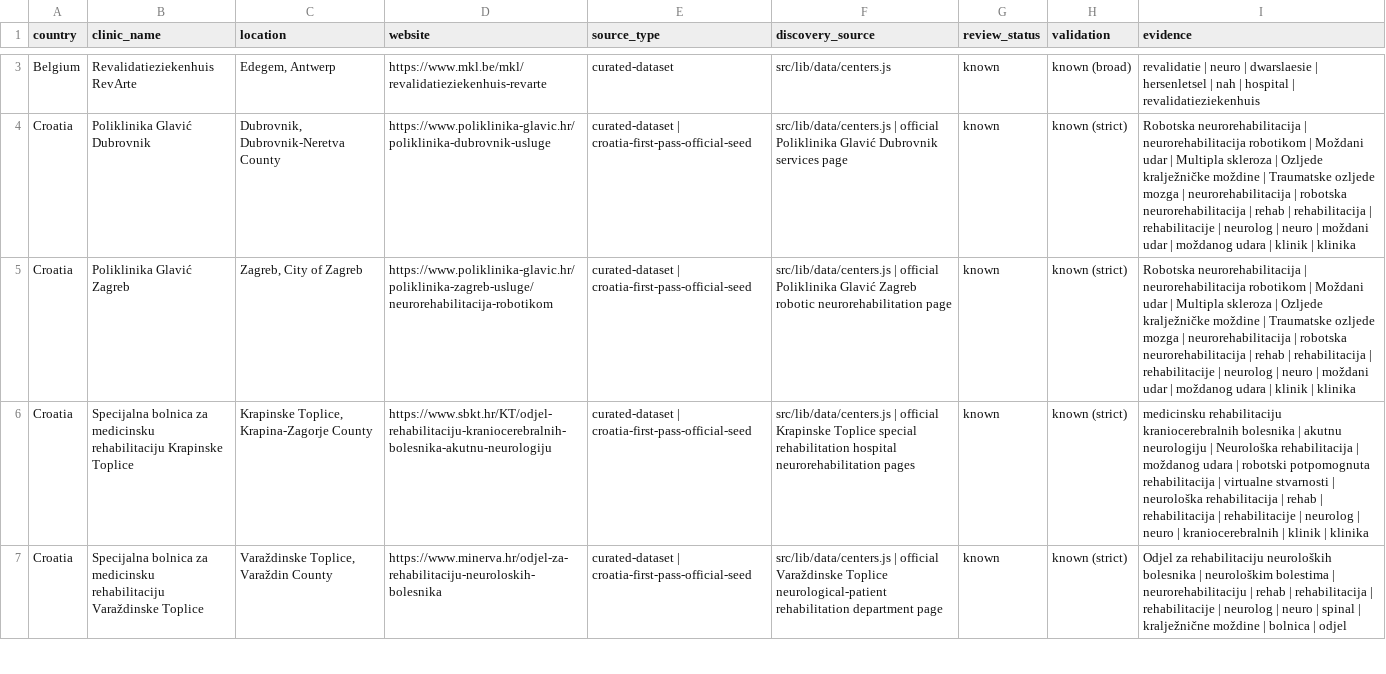
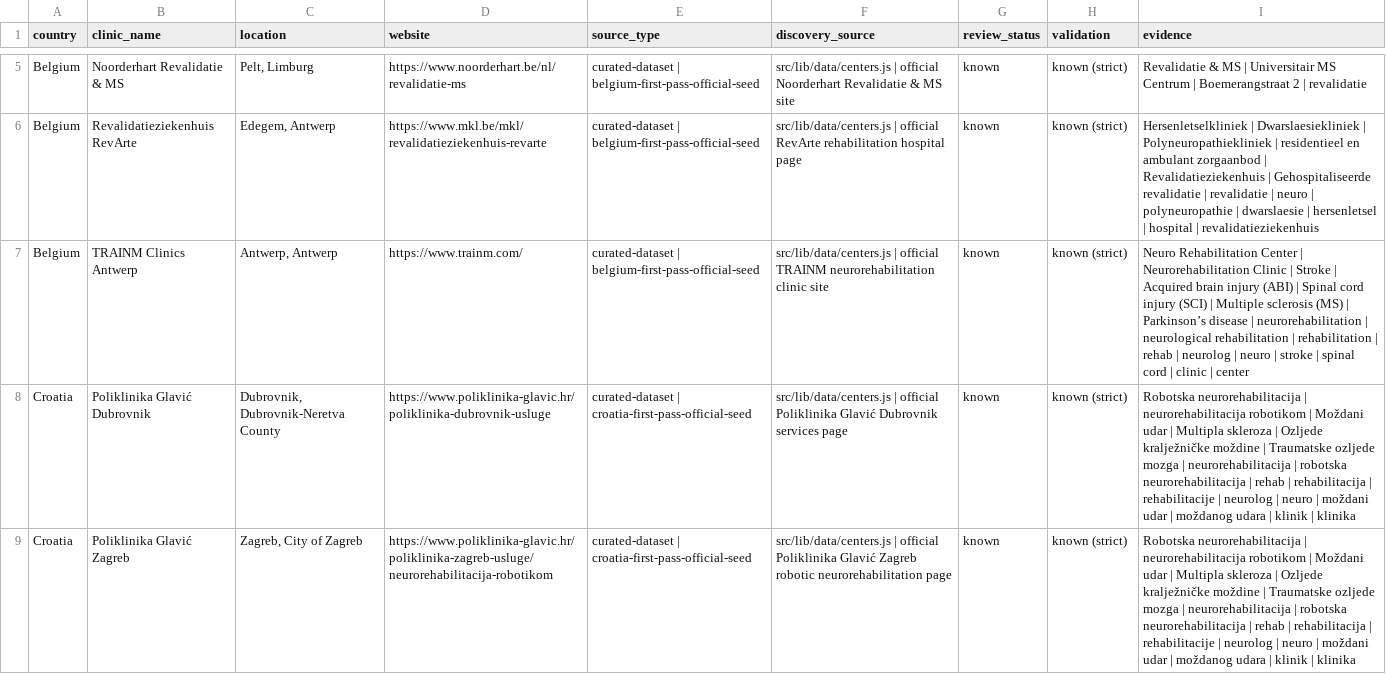
Before and after one commit to rickybob-dev/neurovia-clinics, a CSV file: neurorehab-scrape-raw.csv, drawn as a sheet; only a part is shown, gaps mark what is left out; the shorter side is filled out with more unchanged rows; addresses are those after the commit; the diff covers the shown part only; the diff names each change by its address in the sheet, - before the commit and + after, or states it on an @@ line.

```diff
--- a/neurorehab-scrape-raw.csv
+++ b/neurorehab-scrape-raw.csv
+row 5: Belgium | Noorderhart Revalidatie & MS | Pelt, Limburg | https://www.noorderhart.be/nl/revalidatie-ms | curated-dataset | belgium-first-pass-official-seed | src/lib/data/centers.js | official Noorderhart Revalidatie & MS site | known | known (strict) | Revalidatie & MS | Universitair MS Centrum | Boemerangstraat 2 | revalidatie
-E6 (source_type): curated-dataset
+E6 (source_type): curated-dataset | belgium-first-pass-official-seed
-F6 (discovery_source): src/lib/data/centers.js
+F6 (discovery_source): src/lib/data/centers.js | official RevArte rehabilitation hospital page
-H6 (validation): known (broad)
+H6 (validation): known (strict)
-I6 (evidence): revalidatie | neuro | dwarslaesie | hersenletsel | nah | hospital…
+I6 (evidence): Hersenletselkliniek | Dwarslaesiekliniek | Polyneuropathiekliniek | residentieel en ambulant zorgaanbod | Revalidatieziekenhuis | Gehospitaliseerde revalidatie | revalidatie | neuro | polyneuropathie | dwarslaesie | hersenletsel | hospital…
+row 7: Belgium | TRAINM Clinics Antwerp | Antwerp, Antwerp | https://www.trainm.com/ | curated-dataset | belgium-first-pass-official-seed | src/lib/data/centers.js | official TRAINM neurorehabilitation clinic site | known | known (strict) | Neuro Rehabilitation Center | Neurorehabilitation Clinic | Stroke | Acquired brain injury (ABI) | Spinal cord injury (SCI) | Multiple sclerosis (MS) | Parkinson’s disease | neurorehabilitation | neurological rehabilitation | rehabilitation | rehab | neurolog | neuro | stroke | spinal cord | clinic | center
```
Also changed, not shown: 2 added rows and 8 edited cells elsewhere in this file, neurorehab-review-candidates.csv, 6 other files.
